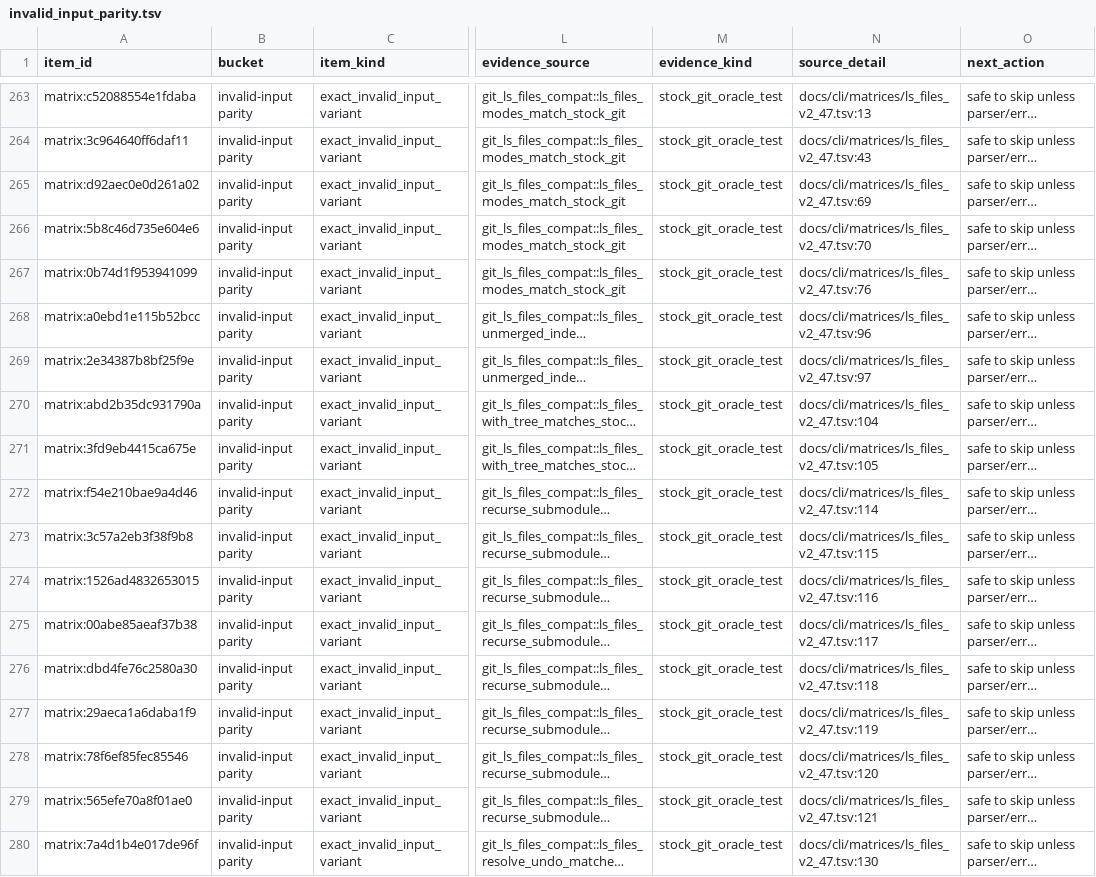
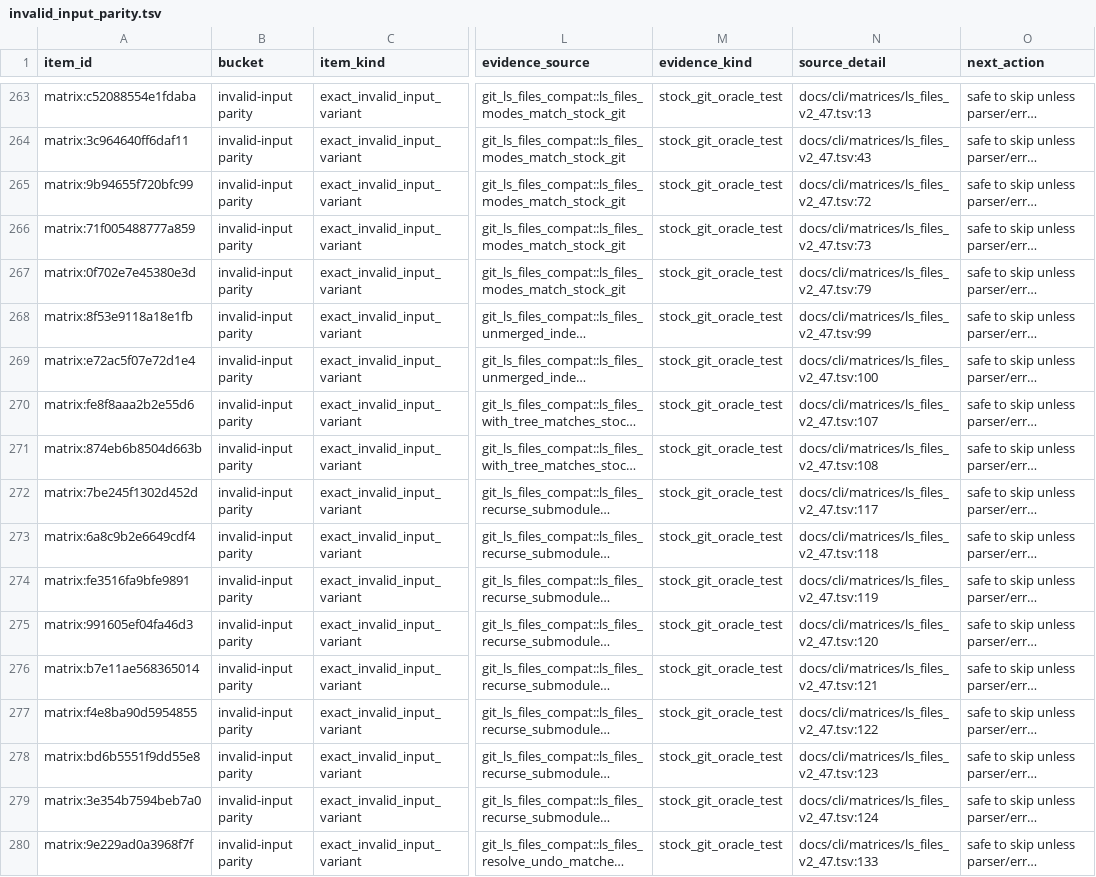
Before and after one commit to dschewchenko/zmin, a TSV file: docs/cli/census/invalid_input_parity.tsv, drawn as a sheet; only a part is shown, gaps mark what is left out; long unchanged cells end in …; the diff covers the shown part only; the diff names each change by its address in the sheet, - before the commit and + after, or states it on an @@ line.

```diff
--- a/docs/cli/census/invalid_input_parity.tsv
+++ b/docs/cli/census/invalid_input_parity.tsv
-A265 (item_id): matrix:d92aec0e0d261a02
+A265 (item_id): matrix:9b94655f720bfc99
-N265 (source_detail): docs/cli/matrices/ls_files_v2_47.tsv:69
+N265 (source_detail): docs/cli/matrices/ls_files_v2_47.tsv:72
-A266 (item_id): matrix:5b8c46d735e604e6
+A266 (item_id): matrix:71f005488777a859
-N266 (source_detail): docs/cli/matrices/ls_files_v2_47.tsv:70
+N266 (source_detail): docs/cli/matrices/ls_files_v2_47.tsv:73
-A267 (item_id): matrix:0b74d1f953941099
+A267 (item_id): matrix:0f702e7e45380e3d
-N267 (source_detail): docs/cli/matrices/ls_files_v2_47.tsv:76
+N267 (source_detail): docs/cli/matrices/ls_files_v2_47.tsv:79
-A268 (item_id): matrix:a0ebd1e115b52bcc
+A268 (item_id): matrix:8f53e9118a18e1fb
-N268 (source_detail): docs/cli/matrices/ls_files_v2_47.tsv:96
+N268 (source_detail): docs/cli/matrices/ls_files_v2_47.tsv:99
-A269 (item_id): matrix:2e34387b8bf25f9e
+A269 (item_id): matrix:e72ac5f07e72d1e4
-N269 (source_detail): docs/cli/matrices/ls_files_v2_47.tsv:97
+N269 (source_detail): docs/cli/matrices/ls_files_v2_47.tsv:100
-A270 (item_id): matrix:abd2b35dc931790a
+A270 (item_id): matrix:fe8f8aaa2b2e55d6
-N270 (source_detail): docs/cli/matrices/ls_files_v2_47.tsv:104
+N270 (source_detail): docs/cli/matrices/ls_files_v2_47.tsv:107
-A271 (item_id): matrix:3fd9eb4415ca675e
+A271 (item_id): matrix:874eb6b8504d663b
-N271 (source_detail): docs/cli/matrices/ls_files_v2_47.tsv:105
+N271 (source_detail): docs/cli/matrices/ls_files_v2_47.tsv:108
-A272 (item_id): matrix:f54e210bae9a4d46
+A272 (item_id): matrix:7be245f1302d452d
-N272 (source_detail): docs/cli/matrices/ls_files_v2_47.tsv:114
+N272 (source_detail): docs/cli/matrices/ls_files_v2_47.tsv:117
-A273 (item_id): matrix:3c57a2eb3f38f9b8
+A273 (item_id): matrix:6a8c9b2e6649cdf4
-N273 (source_detail): docs/cli/matrices/ls_files_v2_47.tsv:115
+N273 (source_detail): docs/cli/matrices/ls_files_v2_47.tsv:118
-A274 (item_id): matrix:1526ad4832653015
+A274 (item_id): matrix:fe3516fa9bfe9891
-N274 (source_detail): docs/cli/matrices/ls_files_v2_47.tsv:116
+N274 (source_detail): docs/cli/matrices/ls_files_v2_47.tsv:119
-A275 (item_id): matrix:00abe85aeaf37b38
+A275 (item_id): matrix:991605ef04fa46d3
-N275 (source_detail): docs/cli/matrices/ls_files_v2_47.tsv:117
+N275 (source_detail): docs/cli/matrices/ls_files_v2_47.tsv:120
-A276 (item_id): matrix:dbd4fe76c2580a30
+A276 (item_id): matrix:b7e11ae568365014
-N276 (source_detail): docs/cli/matrices/ls_files_v2_47.tsv:118
+N276 (source_detail): docs/cli/matrices/ls_files_v2_47.tsv:121
-A277 (item_id): matrix:29aeca1a6daba1f9
+A277 (item_id): matrix:f4e8ba90d5954855
-N277 (source_detail): docs/cli/matrices/ls_files_v2_47.tsv:119
+N277 (source_detail): docs/cli/matrices/ls_files_v2_47.tsv:122
-A278 (item_id): matrix:78f6ef85fec85546
+A278 (item_id): matrix:bd6b5551f9dd55e8
-N278 (source_detail): docs/cli/matrices/ls_files_v2_47.tsv:120
+N278 (source_detail): docs/cli/matrices/ls_files_v2_47.tsv:123
-A279 (item_id): matrix:565efe70a8f01ae0
+A279 (item_id): matrix:3e354b7594beb7a0
-N279 (source_detail): docs/cli/matrices/ls_files_v2_47.tsv:121
+N279 (source_detail): docs/cli/matrices/ls_files_v2_47.tsv:124
-A280 (item_id): matrix:7a4d1b4e017de96f
+A280 (item_id): matrix:9e229ad0a3968f7f
-N280 (source_detail): docs/cli/matrices/ls_files_v2_47.tsv:130
+N280 (source_detail): docs/cli/matrices/ls_files_v2_47.tsv:133
```
Also changed, not shown: 4 edited cells elsewhere in this file, docs/cli/census/implemented_but_unverified.tsv, docs/cli/census/summary.tsv, 5 other files.
